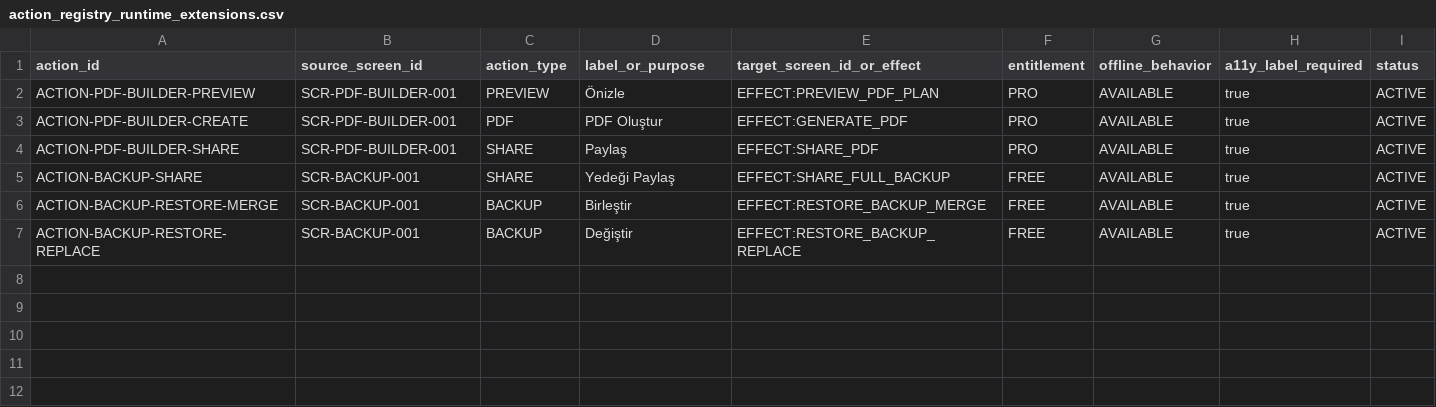
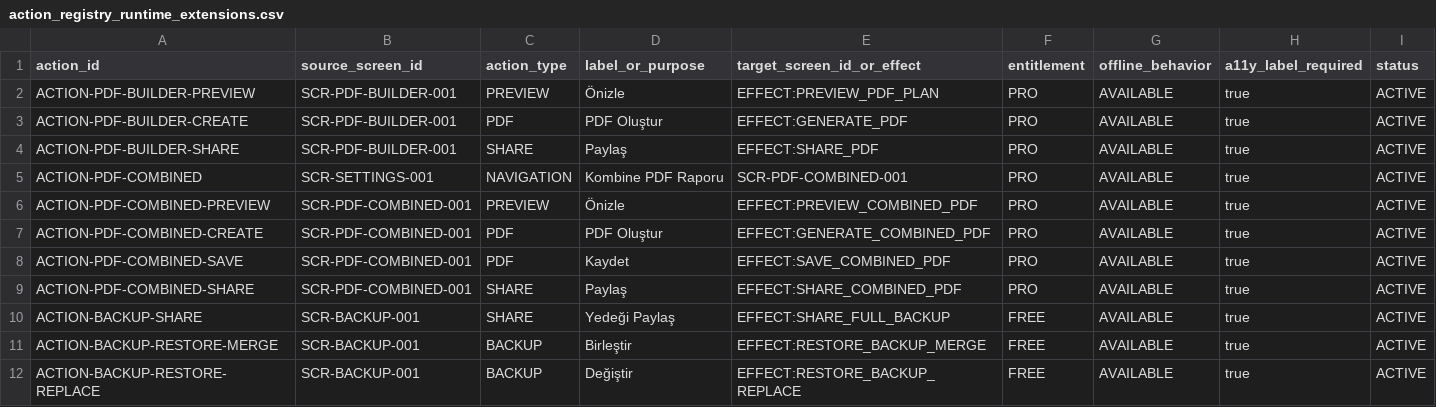
Before and after one commit to isarpsiyahofficial/RUHCODE, a CSV file: ui/action_registry_runtime_extensions.csv, drawn as a sheet; the diff names each change by its address in the sheet, - before the commit and + after, or states it on an @@ line.

Commit message:
Register combined PDF runtime actions

```diff
--- a/ui/action_registry_runtime_extensions.csv
+++ b/ui/action_registry_runtime_extensions.csv
+row 5: ACTION-PDF-COMBINED | SCR-SETTINGS-001 | NAVIGATION | Kombine PDF Raporu | SCR-PDF-COMBINED-001 | PRO | AVAILABLE | true | ACTIVE
+row 6: ACTION-PDF-COMBINED-PREVIEW | SCR-PDF-COMBINED-001 | PREVIEW | Önizle | EFFECT:PREVIEW_COMBINED_PDF | PRO | AVAILABLE | true | ACTIVE
+row 7: ACTION-PDF-COMBINED-CREATE | SCR-PDF-COMBINED-001 | PDF | PDF Oluştur | EFFECT:GENERATE_COMBINED_PDF | PRO | AVAILABLE | true | ACTIVE
+row 8: ACTION-PDF-COMBINED-SAVE | SCR-PDF-COMBINED-001 | PDF | Kaydet | EFFECT:SAVE_COMBINED_PDF | PRO | AVAILABLE | true | ACTIVE
+row 9: ACTION-PDF-COMBINED-SHARE | SCR-PDF-COMBINED-001 | SHARE | Paylaş | EFFECT:SHARE_COMBINED_PDF | PRO | AVAILABLE | true | ACTIVE
```
